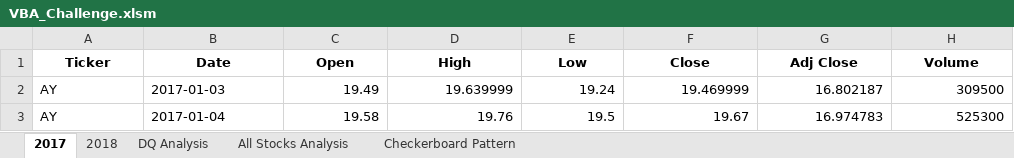
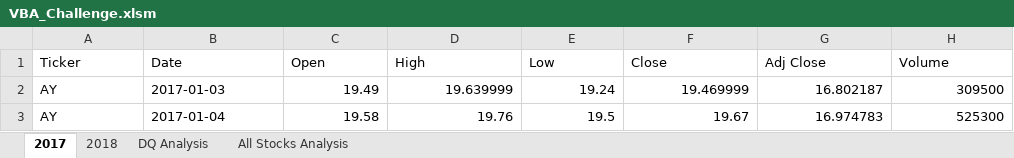
Before and after one commit to Kee2u/Stock-Analysis, an Excel workbook: VBA_Challenge.xlsm, sheet 2017, drawn as a sheet; only a part is shown; values as stored, in another font and other column widths than the file's, no borders; the diff names each change by its address in the sheet, - before the commit and + after, or states it on an @@ line.

```diff
--- a/VBA_Challenge.xlsm (sheet 2017)
+++ b/VBA_Challenge.xlsm (sheet 2017)
-sheet tab: Checkerboard Pattern
@@ A1:H1 bold: on → off, alignment: center → left @@
```
Also changed, not shown: sheet All Stocks Analysis, charts or pictures, 9 other files.
